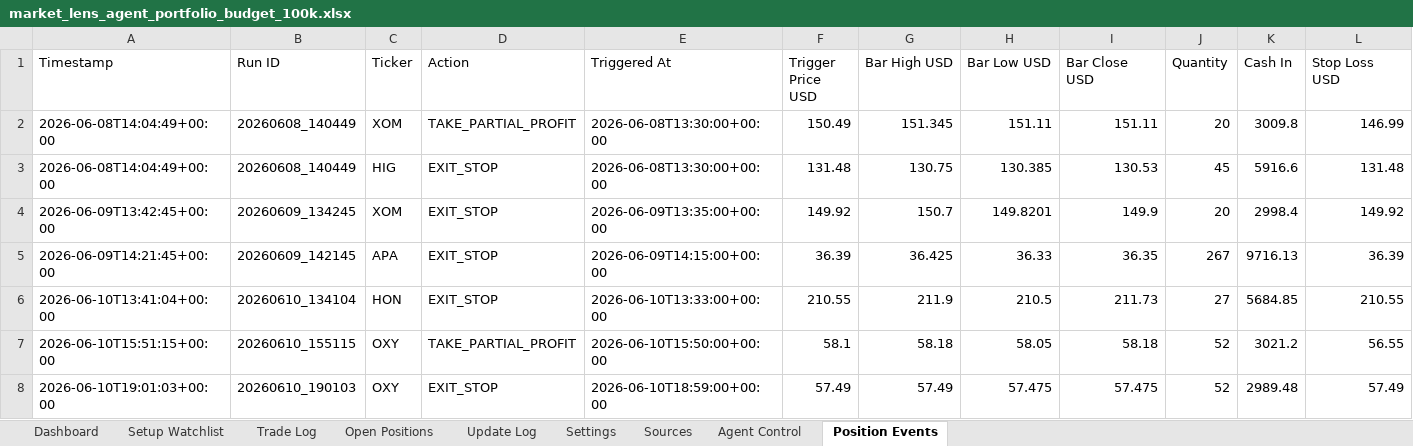
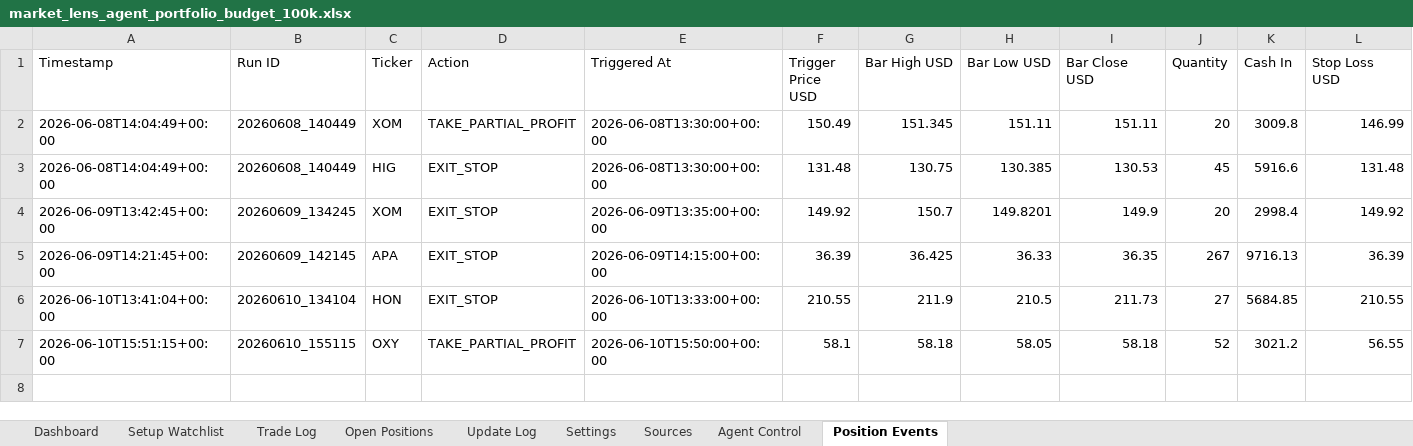
Before and after one commit to AviramDahan/market-lens-scanner, an Excel workbook: agent_tracker/market_lens_agent_portfolio_budget_100k.xlsx, sheet Position Events, drawn as a sheet; only a part is shown; values as stored, in another font and other column widths than the file's, no borders; rows hold the shown columns only; the diff names each change by its address in the sheet, - before the commit and + after, or states it on an @@ line.

```diff
--- a/agent_tracker/market_lens_agent_portfolio_budget_100k.xlsx (sheet Position Events)
+++ b/agent_tracker/market_lens_agent_portfolio_budget_100k.xlsx (sheet Position Events)
-row 8: 2026-06-10T19:01:03+00:00 | 20260610_190103 | OXY | EXIT_STOP | 2026-06-10T18:59:00+00:00 | 57.49 | 57.49 | 57.475 | 57.475 | 52 | 2989.48 | 57.49
```
Also changed, not shown: sheet Setup Watchlist, sheet Update Log, sheet Trade Log, sheet Open Positions, 14 other files.
